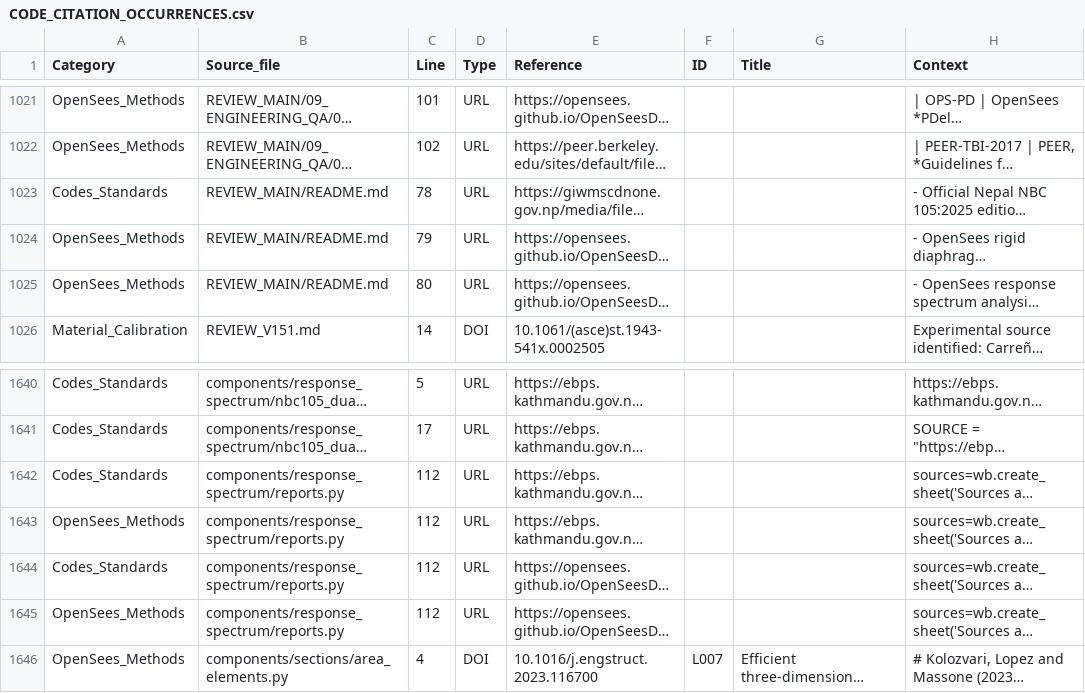
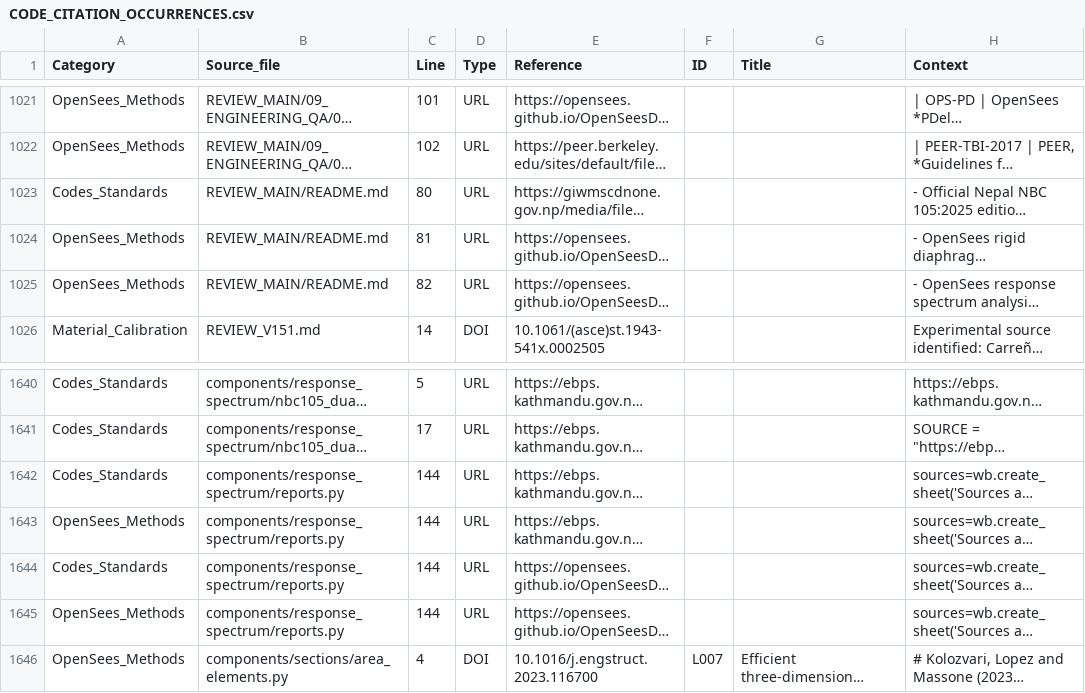
Before and after one commit to bikenshrestha2024/etabs-opensees-thesis, a CSV file: LITERATURE/CODE_CITATION_OCCURRENCES.csv, drawn as a sheet; only a part is shown, gaps mark what is left out; long unchanged cells end in …; the diff names each change by its address in the sheet, - before the commit and + after, or states it on an @@ line.

```diff
--- a/LITERATURE/CODE_CITATION_OCCURRENCES.csv
+++ b/LITERATURE/CODE_CITATION_OCCURRENCES.csv
-C1023 (Line): 78
+C1023 (Line): 80
-C1024 (Line): 79
+C1024 (Line): 81
-C1025 (Line): 80
+C1025 (Line): 82
-C1642:C1645 (Line): 112
+C1642:C1645 (Line): 144
```
Also changed, not shown: 3 other files.
